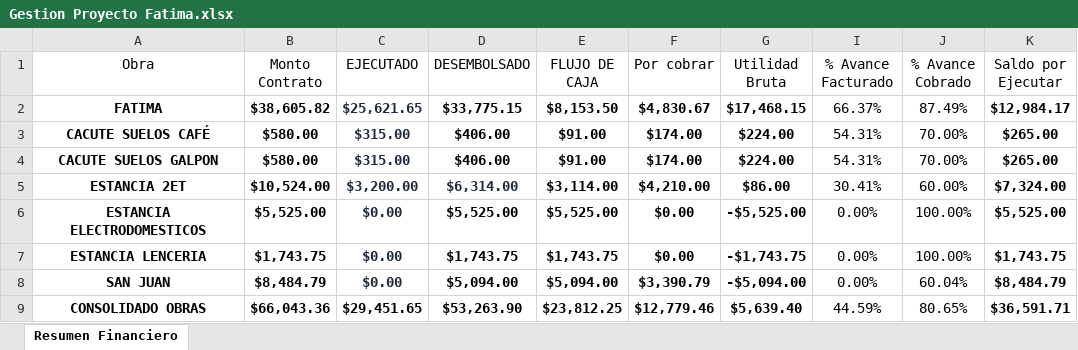
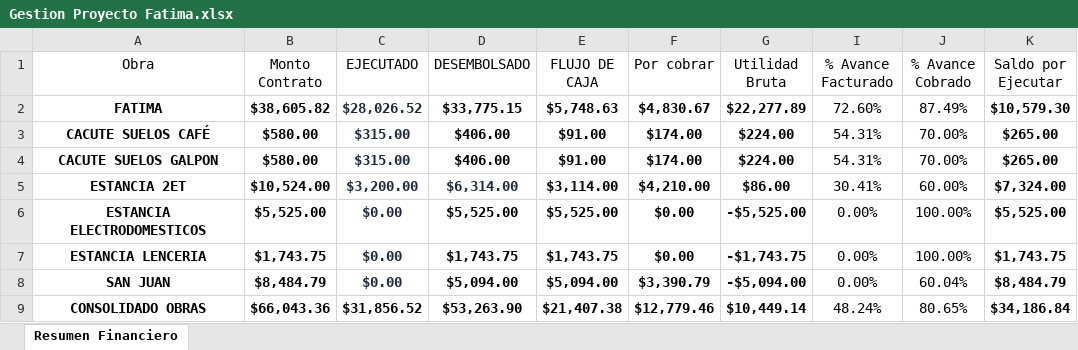
Before and after one commit to Alexander71133/dashboard-obras, an Excel workbook: Datos/Gestion Proyecto Fatima.xlsx, sheet Resumen Financiero, drawn as a sheet; values as stored, in another font and other column widths than the file's, no borders; the diff names each change by its address in the sheet, - before the commit and + after, or states it on an @@ line.

Commit message:
Actualizacion de datos financieros en Excel

```diff
--- a/Datos/Gestion Proyecto Fatima.xlsx (sheet Resumen Financiero)
+++ b/Datos/Gestion Proyecto Fatima.xlsx (sheet Resumen Financiero)
-C2 (EJECUTADO): $25,621.65
+C2 (EJECUTADO): $28,026.52
-E2 (FLUJO DE CAJA): $8,153.50
+E2 (FLUJO DE CAJA): $5,748.63
-G2 (Utilidad Bruta): $17,468.15
+G2 (Utilidad Bruta): $22,277.89
-I2 (% Avance Facturado): 66.37%
+I2 (% Avance Facturado): 72.60%
-K2 (Saldo por Ejecutar): $12,984.17
+K2 (Saldo por Ejecutar): $10,579.30
-C9 (EJECUTADO): $29,451.65
+C9 (EJECUTADO): $31,856.52
-E9 (FLUJO DE CAJA): $23,812.25
+E9 (FLUJO DE CAJA): $21,407.38
-G9 (Utilidad Bruta): $5,639.40
+G9 (Utilidad Bruta): $10,449.14
-I9 (% Avance Facturado): 44.59%
+I9 (% Avance Facturado): 48.24%
-K9 (Saldo por Ejecutar): $36,591.71
+K9 (Saldo por Ejecutar): $34,186.84
```
Also changed, not shown: hidden cells, 2 other files.
